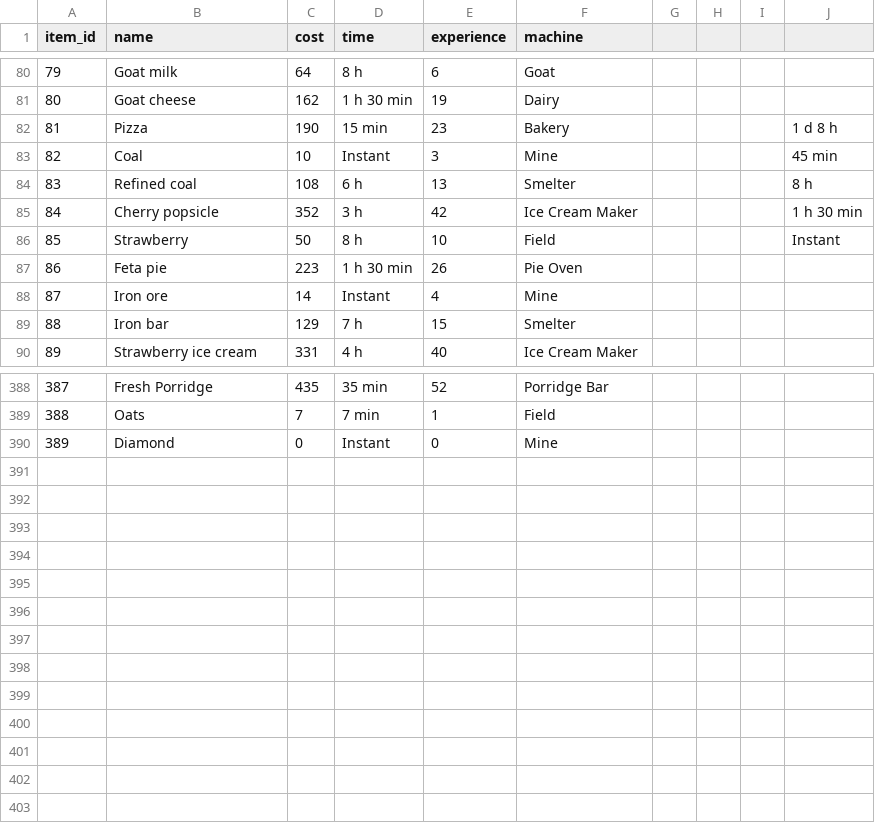
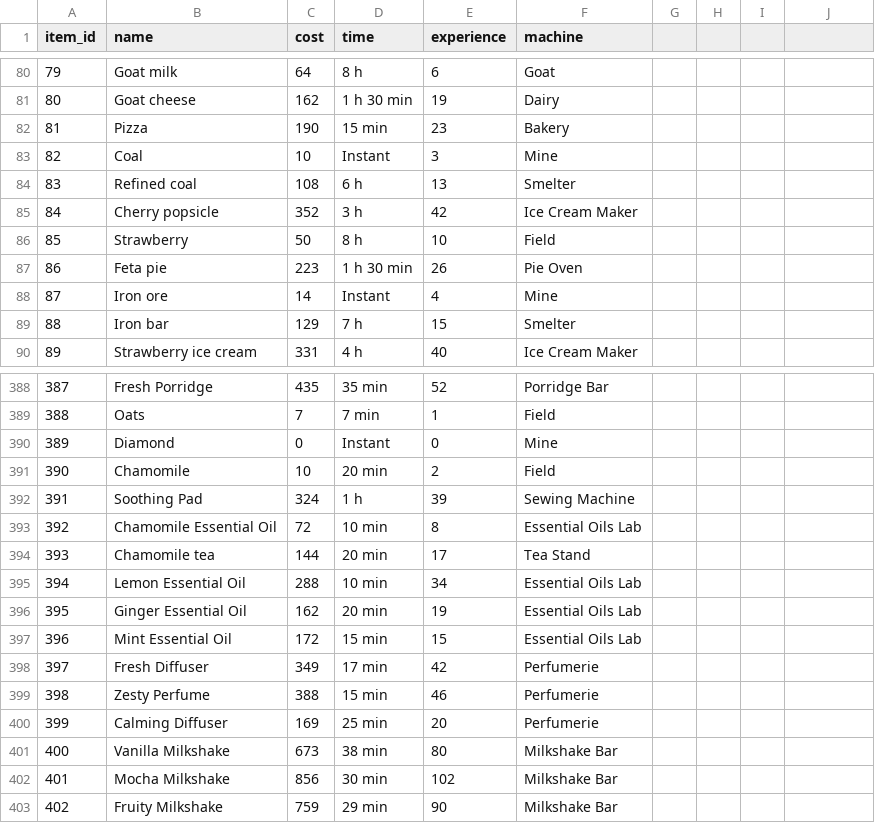
Before and after one commit to aubenoire17/hayday-calc, a CSV file: data/items.csv, drawn as a sheet; only a part is shown, gaps mark what is left out; the diff names each change by its address in the sheet, - before the commit and + after, or states it on an @@ line.

Commit message:
update: update data tables and also rewrite some code to remove a py warning

```diff
--- a/data/items.csv
+++ b/data/items.csv
-J82: 1 d 8 h
+J82: (empty)
-J83: 45 min
+J83: (empty)
-J84: 8 h
+J84: (empty)
-J85: 1 h 30 min
+J85: (empty)
-J86: Instant
+J86: (empty)
+row 391: 390 | Chamomile | 10 | 20 min | 2 | Field
+row 392: 391 | Soothing Pad | 324 | 1 h | 39 | Sewing Machine
+row 393: 392 | Chamomile Essential Oil | 72 | 10 min | 8 | Essential Oils Lab
+row 394: 393 | Chamomile tea | 144 | 20 min | 17 | Tea Stand
+row 395: 394 | Lemon Essential Oil | 288 | 10 min | 34 | Essential Oils Lab
+row 396: 395 | Ginger Essential Oil | 162 | 20 min | 19 | Essential Oils Lab
+row 397: 396 | Mint Essential Oil | 172 | 15 min | 15 | Essential Oils Lab
+row 398: 397 | Fresh Diffuser | 349 | 17 min | 42 | Perfumerie
+row 399: 398 | Zesty Perfume | 388 | 15 min | 46 | Perfumerie
+row 400: 399 | Calming Diffuser | 169 | 25 min | 20 | Perfumerie
+row 401: 400 | Vanilla Milkshake | 673 | 38 min | 80 | Milkshake Bar
+row 402: 401 | Mocha Milkshake | 856 | 30 min | 102 | Milkshake Bar
+row 403: 402 | Fruity Milkshake | 759 | 29 min | 90 | Milkshake Bar
```
Also changed, not shown: data/recipes.csv, 2 other files.
